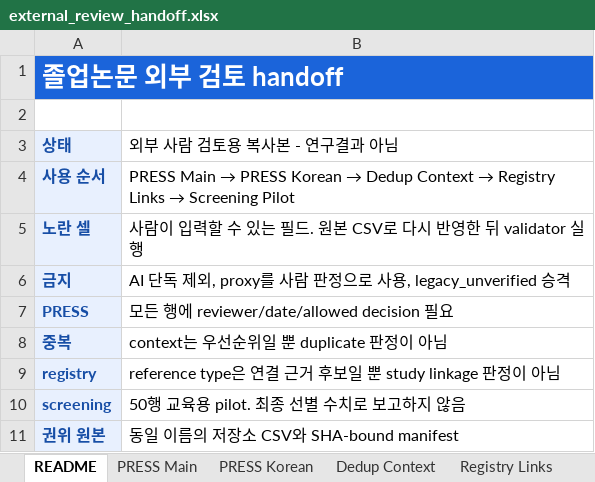
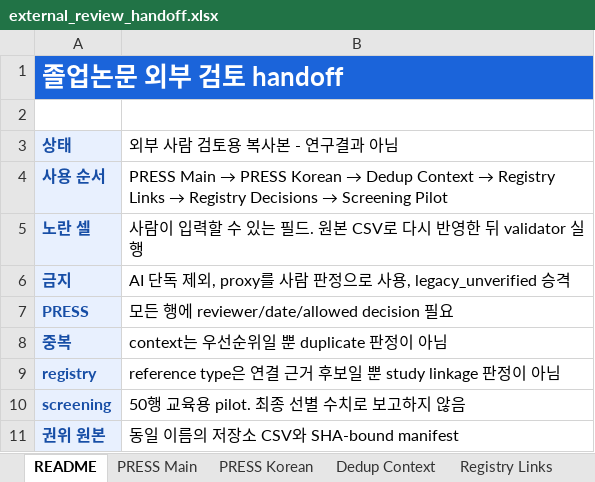
Before and after one commit to yeohj0710/nutrition-safety-engine, an Excel workbook: research/review_queue/external_review_handoff.xlsx, sheet README, drawn as a sheet; values as stored, in another font and other column widths than the file's, no borders; the diff names each change by its address in the sheet, - before the commit and + after, or states it on an @@ line.

Commit message:
feat: add registry linkage decisions

```diff
--- a/research/review_queue/external_review_handoff.xlsx (sheet README)
+++ b/research/review_queue/external_review_handoff.xlsx (sheet README)
@@ B4 (외부 사람 검토용 복사본 - 연구결과 아님): …Links → Screening Pilot → …Links → Registry Decisions → Screening Pilot @@
```
Also changed, not shown: sheet Dedup Context, sheet PRESS Main, sheet PRESS Korean, other sheet tabs, 17 other files.
